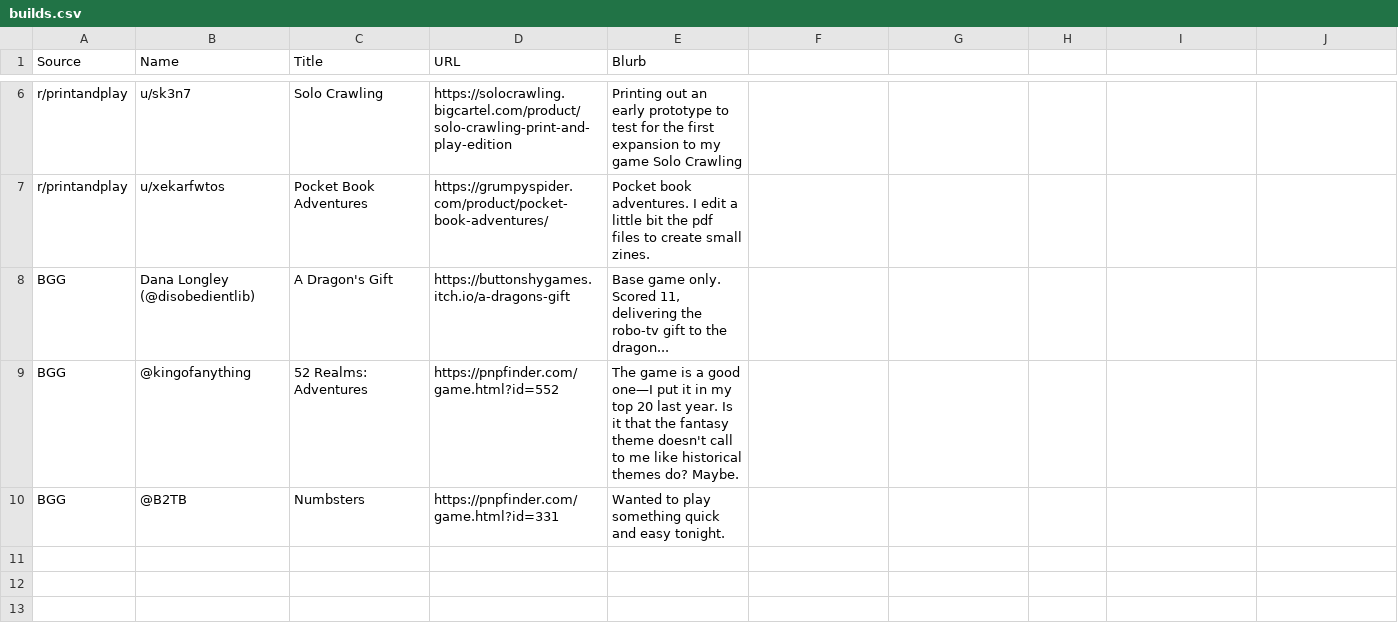
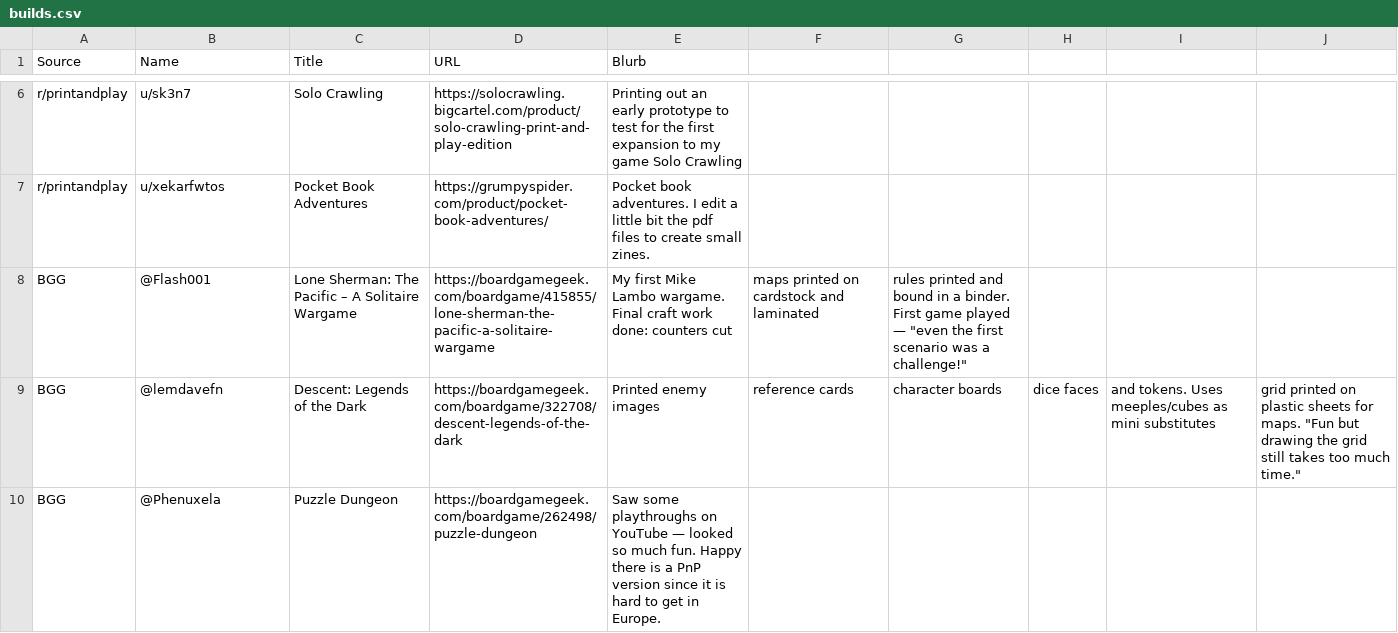
Before and after one commit to mgonzalvez/pnpdaily, a CSV file: assets/builds.csv, drawn as a sheet; only a part is shown, gaps mark what is left out; removed rows and columns are numbered as before the commit, all else as after; the diff names each change by its address in the sheet, - before the commit and + after, or states it on an @@ line.

```diff
--- a/assets/builds.csv
+++ b/assets/builds.csv
-row 8: BGG | Dana Longley (@disobedientlib) | A Dragon's Gift | https://buttonshygames.itch.io/a-dragons-gift | Base game only. Scored 11, delivering the robo-tv gift to the dragon...
-row 9: BGG | @kingofanything | 52 Realms: Adventures | https://pnpfinder.com/game.html?id=552 | The game is a good one—I put it in my top 20 last year. Is it that the fantasy theme doesn't call to me like historical themes do? Maybe.
-row 10: BGG | @B2TB | Numbsters | https://pnpfinder.com/game.html?id=331 | Wanted to play something quick and easy tonight.
+row 8: BGG | @Flash001 | Lone Sherman: The Pacific – A Solitaire Wargame | https://boardgamegeek.com/boardgame/415855/lone-sherman-the-pacific-a-solitaire-wargame | My first Mike Lambo wargame. Final craft work done: counters cut | maps printed on cardstock and laminated | rules printed and bound in a binder. First game played — "even the first scenario was a challenge!"
+row 9: BGG | @lemdavefn | Descent: Legends of the Dark | https://boardgamegeek.com/boardgame/322708/descent-legends-of-the-dark | Printed enemy images | reference cards | character boards | dice faces | and tokens. Uses meeples/cubes as mini substitutes | grid printed on plastic sheets for maps. "Fun but drawing the grid still takes too much time."
+row 10: BGG | @Phenuxela | Puzzle Dungeon | https://boardgamegeek.com/boardgame/262498/puzzle-dungeon | Saw some playthroughs on YouTube — looked so much fun. Happy there is a PnP version since it is hard to get in Europe.
```
